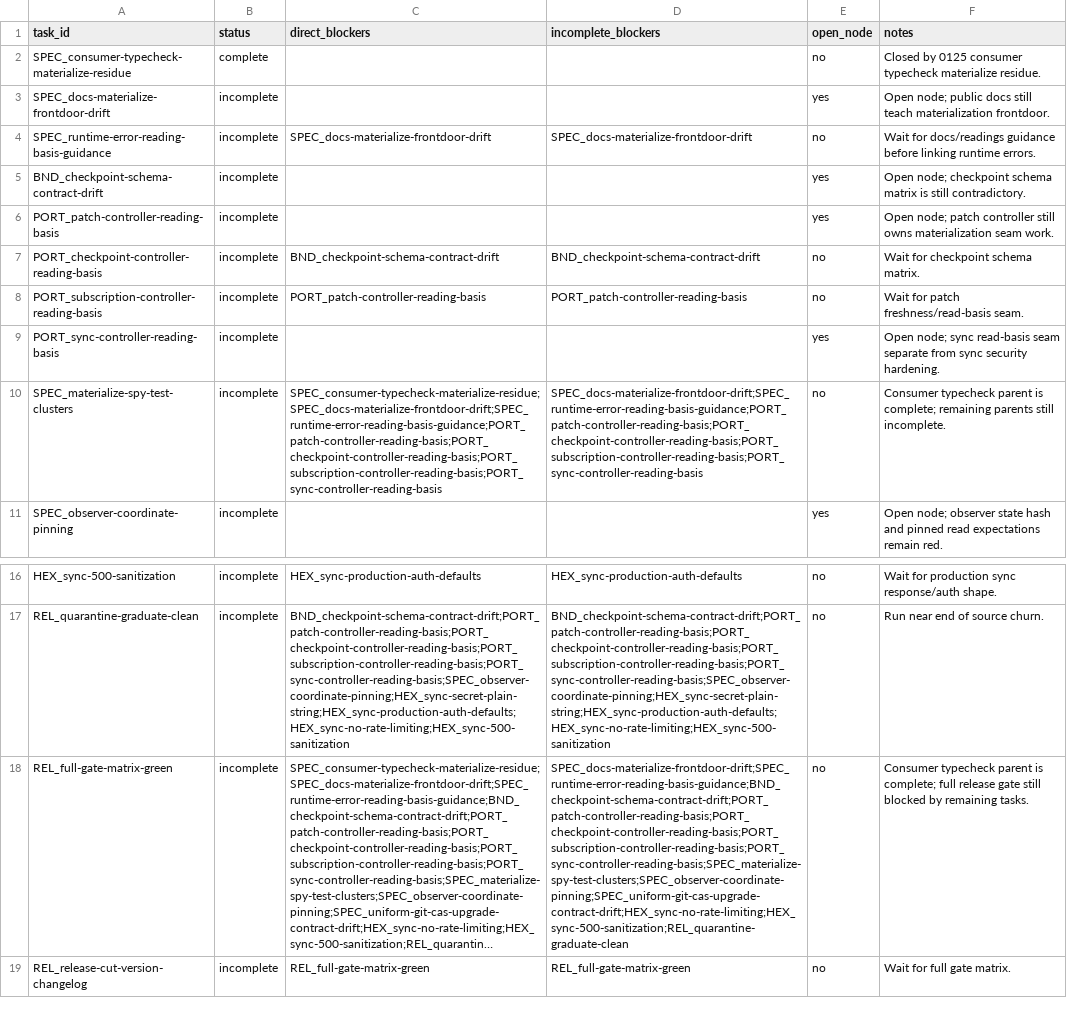
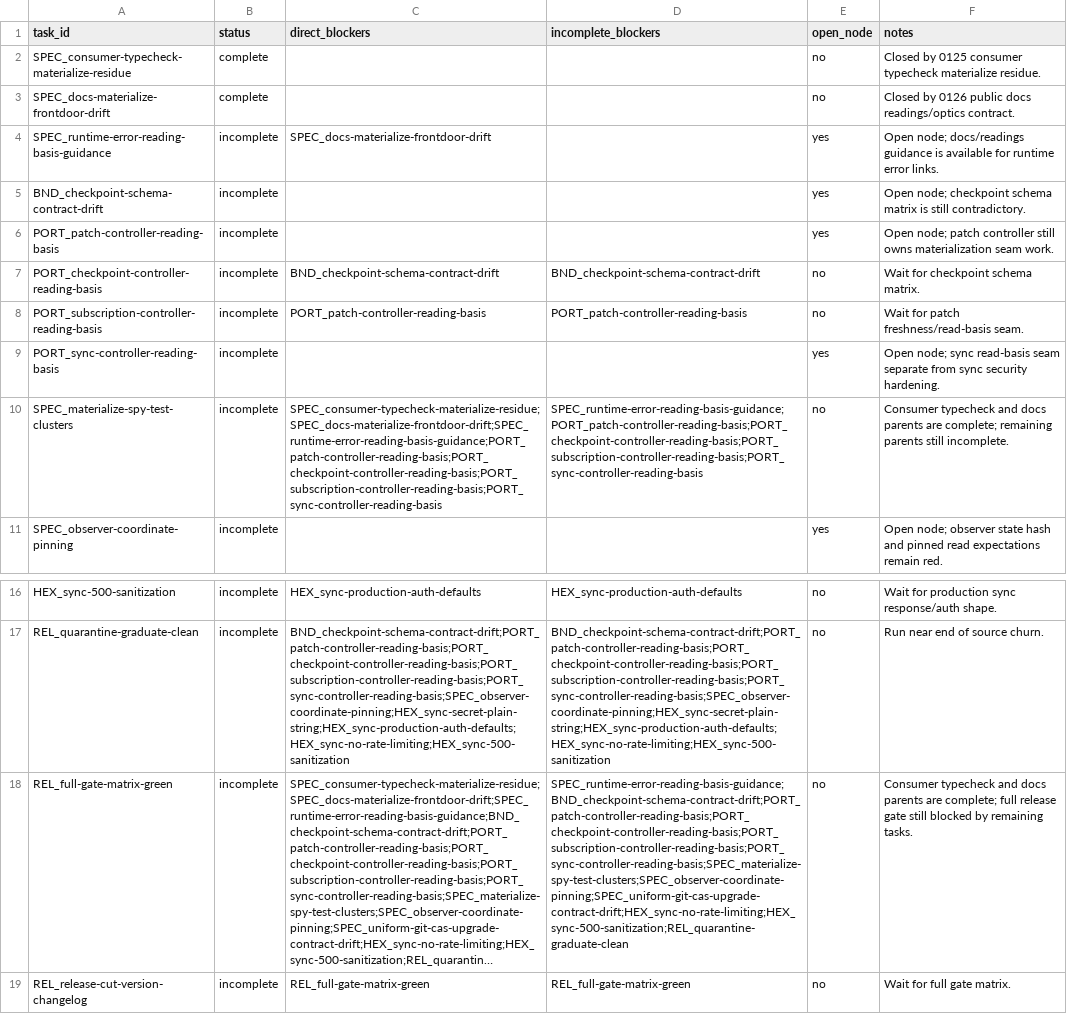
Before and after one commit to git-stunts/git-warp, a CSV file: docs/design/0124-v17-release-blocker-status.csv, drawn as a sheet; only a part is shown, gaps mark what is left out; long unchanged cells end in …; the diff names each change by its address in the sheet, - before the commit and + after, or states it on an @@ line.

Commit message:
docs: Close public read contract docs blocker

```diff
--- a/docs/design/0124-v17-release-blocker-status.csv
+++ b/docs/design/0124-v17-release-blocker-status.csv
-B3 (status): incomplete
+B3 (status): complete
-E3 (open_node): yes
+E3 (open_node): no
-F3 (notes): Open node; public docs still teach materialization frontdoor.
+F3 (notes): Closed by 0126 public docs readings/optics contract.
-D4 (incomplete_blockers): SPEC_docs-materialize-frontdoor-drift
+D4 (incomplete_blockers): (empty)
-E4 (open_node): no
+E4 (open_node): yes
-F4 (notes): Wait for docs/readings guidance before linking runtime errors.
+F4 (notes): Open node; docs/readings guidance is available for runtime error links.
-D10 (incomplete_blockers): SPEC_docs-materialize-frontdoor-drift;SPEC_runtime-error-reading-basis-guidance;PORT_patch-controller-reading-basis;PORT_checkpoint-controller-reading-basis;PORT_subscription-controller-reading-basis;PORT_sync-controller-reading-basis
+D10 (incomplete_blockers): SPEC_runtime-error-reading-basis-guidance;PORT_patch-controller-reading-basis;PORT_checkpoint-controller-reading-basis;PORT_subscription-controller-reading-basis;PORT_sync-controller-reading-basis
-F10 (notes): Consumer typecheck parent is complete; remaining…
+F10 (notes): Consumer typecheck and docs parents are complete; remaining…
-D18 (incomplete_blockers): SPEC_docs-materialize-frontdoor-drift;SPEC_runtime-error-reading-basis-guidance;BND_checkpoint-schema-contract-drift;PORT_patch-controller-reading-basis;PORT_checkpoint-controller-reading-basis;PORT_subscription-controller-reading-basis;PORT_sync-controller-reading-basis;SPEC_materialize-spy-test-clusters;SPEC_observer-coordinate-pinning;SPEC_uniform-git-cas-upgrade-contract-drift;HEX_sync-no-rate-limiting;HEX_sync-500-sanitization;REL_quarantine-graduate-clean
+D18 (incomplete_blockers): SPEC_runtime-error-reading-basis-guidance;BND_checkpoint-schema-contract-drift;PORT_patch-controller-reading-basis;PORT_checkpoint-controller-reading-basis;PORT_subscription-controller-reading-basis;PORT_sync-controller-reading-basis;SPEC_materialize-spy-test-clusters;SPEC_observer-coordinate-pinning;SPEC_uniform-git-cas-upgrade-contract-drift;HEX_sync-no-rate-limiting;HEX_sync-500-sanitization;REL_quarantine-graduate-clean
-F18 (notes): Consumer typecheck parent is complete; full…
+F18 (notes): Consumer typecheck and docs parents are complete; full…
```
Also changed, not shown: 13 other files.
